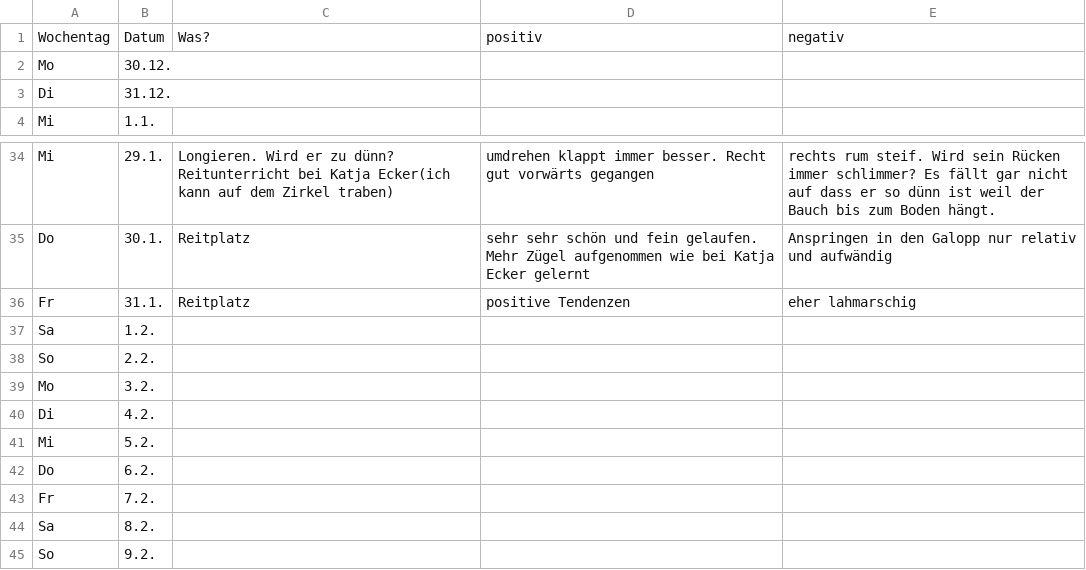
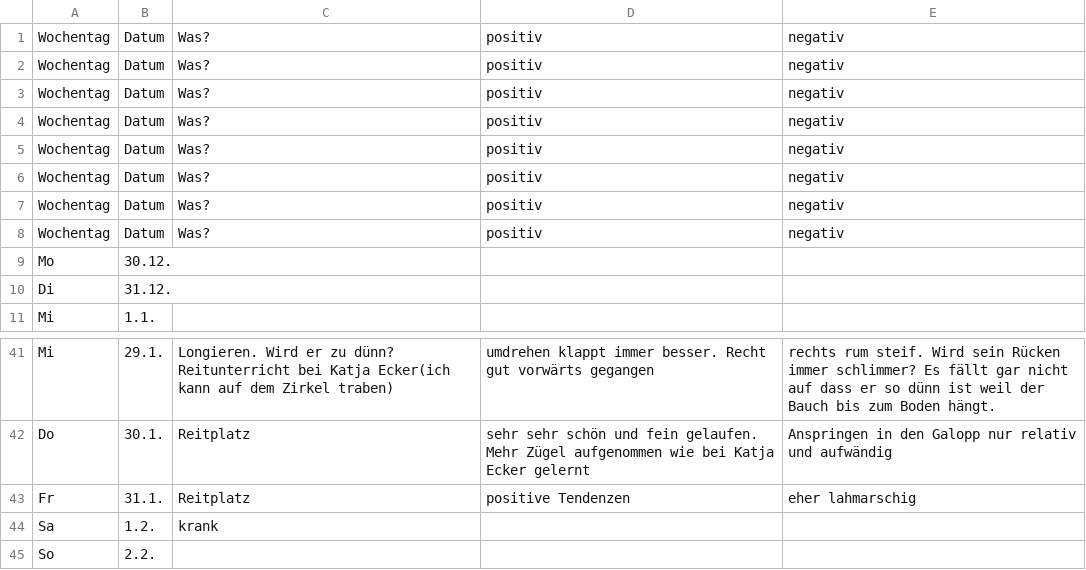
Before and after one commit to Kaschina/Reitunterricht, a CSV file: Kalender.csv, drawn as a sheet; only a part is shown, gaps mark what is left out; the shorter side is filled out with more unchanged rows.

```diff
--- a/Kalender.csv
+++ b/Kalender.csv
@@ -1,2 +1,9 @@
 Wochentag, Datum, Was?, positiv, negativ
+Wochentag, Datum, Was?, positiv, negativ
+Wochentag, Datum, Was?, positiv, negativ
+Wochentag, Datum, Was?, positiv, negativ
+Wochentag, Datum, Was?, positiv, negativ
+Wochentag, Datum, Was?, positiv, negativ
+Wochentag, Datum, Was?, positiv, negativ
+Wochentag, Datum, Was?, positiv, negativ
 Mo,30.12., , ,
@@ -36,3 +43,3 @@ Do,30.1.,Reitplatz,sehr sehr schön und fein gelaufen. Mehr Zügel aufgenommen w
 Fr,31.1.,Reitplatz,positive Tendenzen,eher lahmarschig
-Sa,1.2., , ,
+Sa,1.2.,krank,,
 So,2.2., , ,
```
Also changed, not shown: 1 other file.
